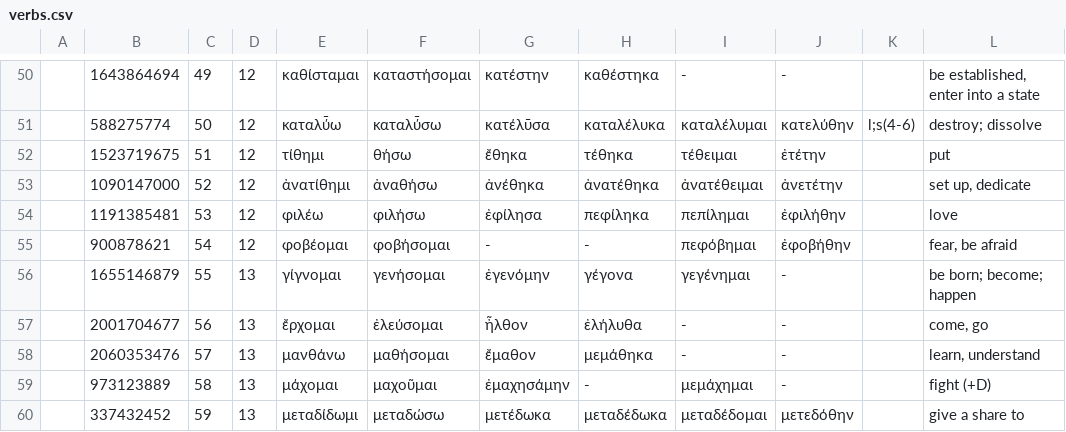
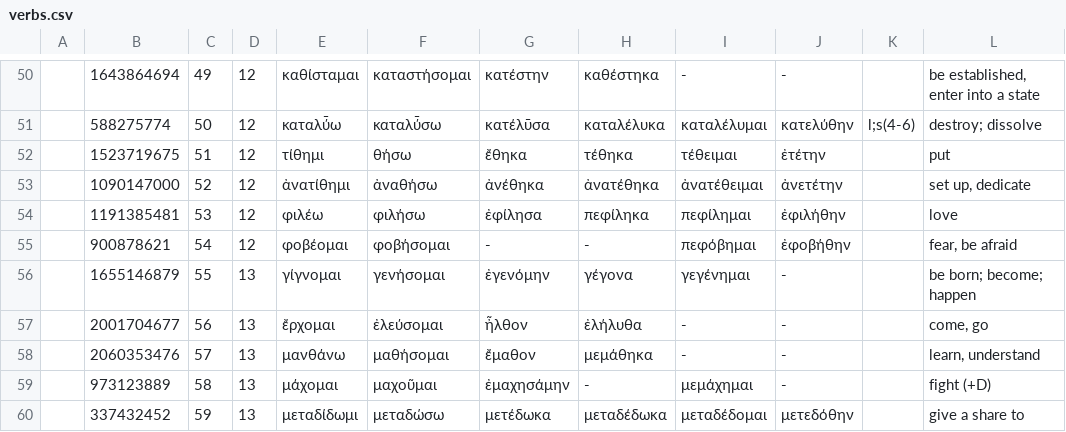
Before and after one commit to tallguy76/greekverbflashcards, a CSV file: verbs.csv, drawn as a sheet; only a part is shown, gaps mark what is left out.

```diff
--- a/verbs.csv
+++ b/verbs.csv
@@ -53,3 +53,3 @@
 ,1090147000,52,12,ἀνατίθημι,ἀναθήσω,ἀνέθηκα,ἀνατέθηκα,ἀνατέθειμαι,ἀνετέτην,,"set up, dedicate"
-,1191385481,53,12,φιλέω,φιλήσω,ἐφίλησα,πεφίληκα,πεπίλημαι,ἐφιλήθην,,love
+,1191385481,53,12,φιλέω,φιλήσω,ἐφίλησα,πεφίληκα,πεφίλημαι,ἐφιλήθην,,love
 ,900878621,54,12,φοβέομαι,φοβήσομαι,-,-,πεφόβημαι,ἐφοβήθην,,"fear, be afraid"
```
Also changed, not shown: 2 other files.
